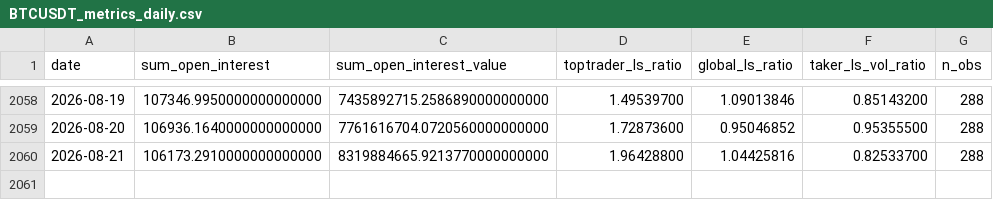
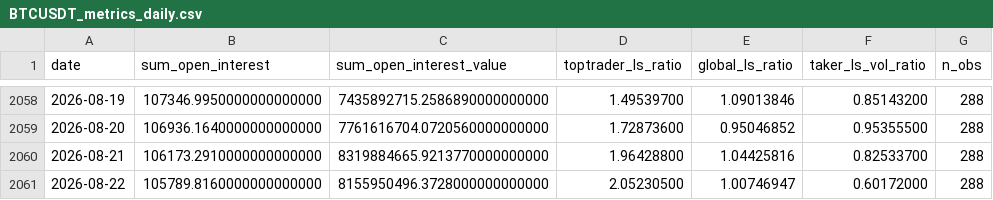
Before and after one commit to Lemonef/Quant, a CSV file: backtest/data/options/BTCUSDT_metrics_daily.csv, drawn as a sheet; only a part is shown, gaps mark what is left out; the diff names each change by its address in the sheet, - before the commit and + after, or states it on an @@ line.

```diff
--- a/backtest/data/options/BTCUSDT_metrics_daily.csv
+++ b/backtest/data/options/BTCUSDT_metrics_daily.csv
+row 2061: 2026-08-22 | 105789.8160000000000000 | 8155950496.3728000000000000 | 2.05230500 | 1.00746947 | 0.60172000 | 288
```
Also changed, not shown: backtest/data/options/BTC_dvol.csv, backtest/data/options/ETHUSDT_metrics_daily.csv, 4 other files.
